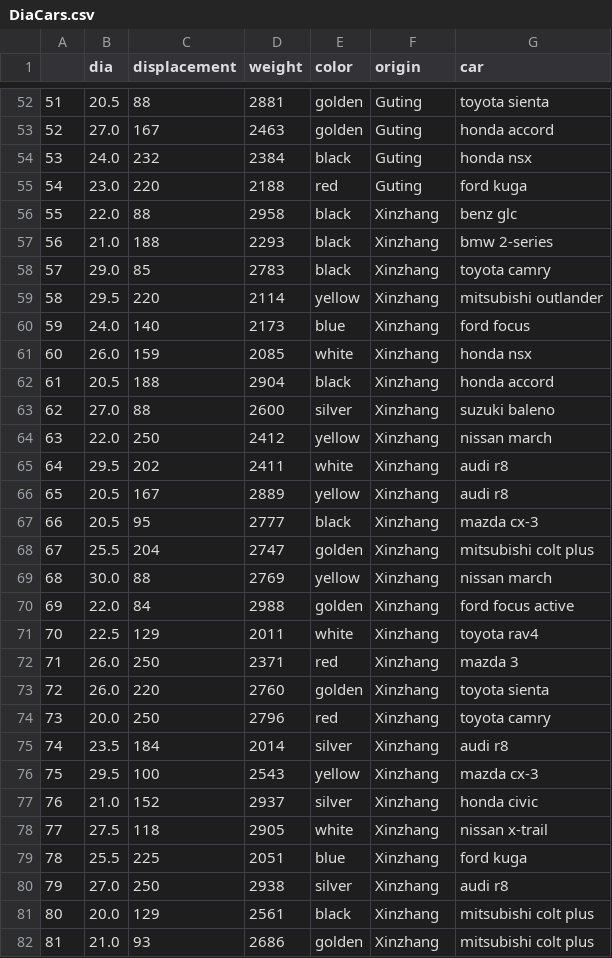
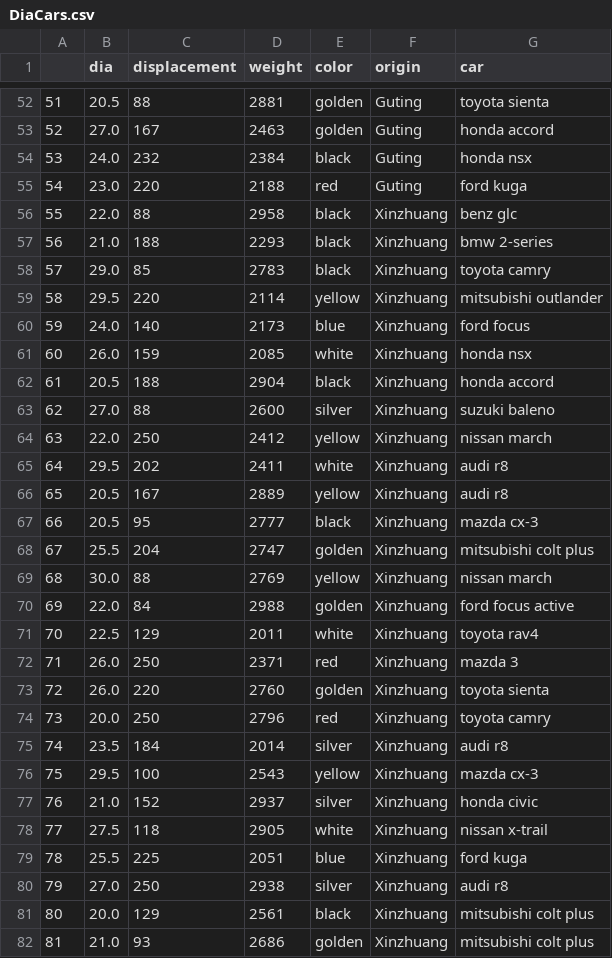
Before and after one commit to Ventim509/pandas, a CSV file: DiaCars.csv, drawn as a sheet; only a part is shown, gaps mark what is left out; the diff covers the shown part only.

Commit message:
Update DiaCars.csv

```diff
--- a/DiaCars.csv
+++ b/DiaCars.csv
@@ -55,28 +55,28 @@
 54,23.0,220,2188,red,Guting,ford kuga
-55,22.0,88,2958,black,Xinzhang,benz glc
-56,21.0,188,2293,black,Xinzhang,bmw 2-series
-57,29.0,85,2783,black,Xinzhang,toyota camry
-58,29.5,220,2114,yellow,Xinzhang,mitsubishi outlander
-59,24.0,140,2173,blue,Xinzhang,ford focus
-60,26.0,159,2085,white,Xinzhang,honda nsx
-61,20.5,188,2904,black,Xinzhang,honda accord
-62,27.0,88,2600,silver,Xinzhang,suzuki baleno
-63,22.0,250,2412,yellow,Xinzhang,nissan march
-64,29.5,202,2411,white,Xinzhang,audi r8
-65,20.5,167,2889,yellow,Xinzhang,audi r8
-66,20.5,95,2777,black,Xinzhang,mazda cx-3
-67,25.5,204,2747,golden,Xinzhang,mitsubishi colt plus
-68,30.0,88,2769,yellow,Xinzhang,nissan march
-69,22.0,84,2988,golden,Xinzhang,ford focus active
-70,22.5,129,2011,white,Xinzhang,toyota rav4
-71,26.0,250,2371,red,Xinzhang,mazda 3
-72,26.0,220,2760,golden,Xinzhang,toyota sienta
-73,20.0,250,2796,red,Xinzhang,toyota camry
-74,23.5,184,2014,silver,Xinzhang,audi r8
-75,29.5,100,2543,yellow,Xinzhang,mazda cx-3
-76,21.0,152,2937,silver,Xinzhang,honda civic
-77,27.5,118,2905,white,Xinzhang,nissan x-trail
-78,25.5,225,2051,blue,Xinzhang,ford kuga
-79,27.0,250,2938,silver,Xinzhang,audi r8
-80,20.0,129,2561,black,Xinzhang,mitsubishi colt plus
-81,21.0,93,2686,golden,Xinzhang,mitsubishi colt plus
+55,22.0,88,2958,black,Xinzhuang,benz glc
+56,21.0,188,2293,black,Xinzhuang,bmw 2-series
+57,29.0,85,2783,black,Xinzhuang,toyota camry
+58,29.5,220,2114,yellow,Xinzhuang,mitsubishi outlander
+59,24.0,140,2173,blue,Xinzhuang,ford focus
+60,26.0,159,2085,white,Xinzhuang,honda nsx
+61,20.5,188,2904,black,Xinzhuang,honda accord
+62,27.0,88,2600,silver,Xinzhuang,suzuki baleno
+63,22.0,250,2412,yellow,Xinzhuang,nissan march
+64,29.5,202,2411,white,Xinzhuang,audi r8
+65,20.5,167,2889,yellow,Xinzhuang,audi r8
+66,20.5,95,2777,black,Xinzhuang,mazda cx-3
+67,25.5,204,2747,golden,Xinzhuang,mitsubishi colt plus
+68,30.0,88,2769,yellow,Xinzhuang,nissan march
+69,22.0,84,2988,golden,Xinzhuang,ford focus active
+70,22.5,129,2011,white,Xinzhuang,toyota rav4
+71,26.0,250,2371,red,Xinzhuang,mazda 3
+72,26.0,220,2760,golden,Xinzhuang,toyota sienta
+73,20.0,250,2796,red,Xinzhuang,toyota camry
+74,23.5,184,2014,silver,Xinzhuang,audi r8
+75,29.5,100,2543,yellow,Xinzhuang,mazda cx-3
+76,21.0,152,2937,silver,Xinzhuang,honda civic
+77,27.5,118,2905,white,Xinzhuang,nissan x-trail
+78,25.5,225,2051,blue,Xinzhuang,ford kuga
+79,27.0,250,2938,silver,Xinzhuang,audi r8
+80,20.0,129,2561,black,Xinzhuang,mitsubishi colt plus
+81,21.0,93,2686,golden,Xinzhuang,mitsubishi colt plus
```
Also changed, not shown: 2 edited cells elsewhere in this file.
